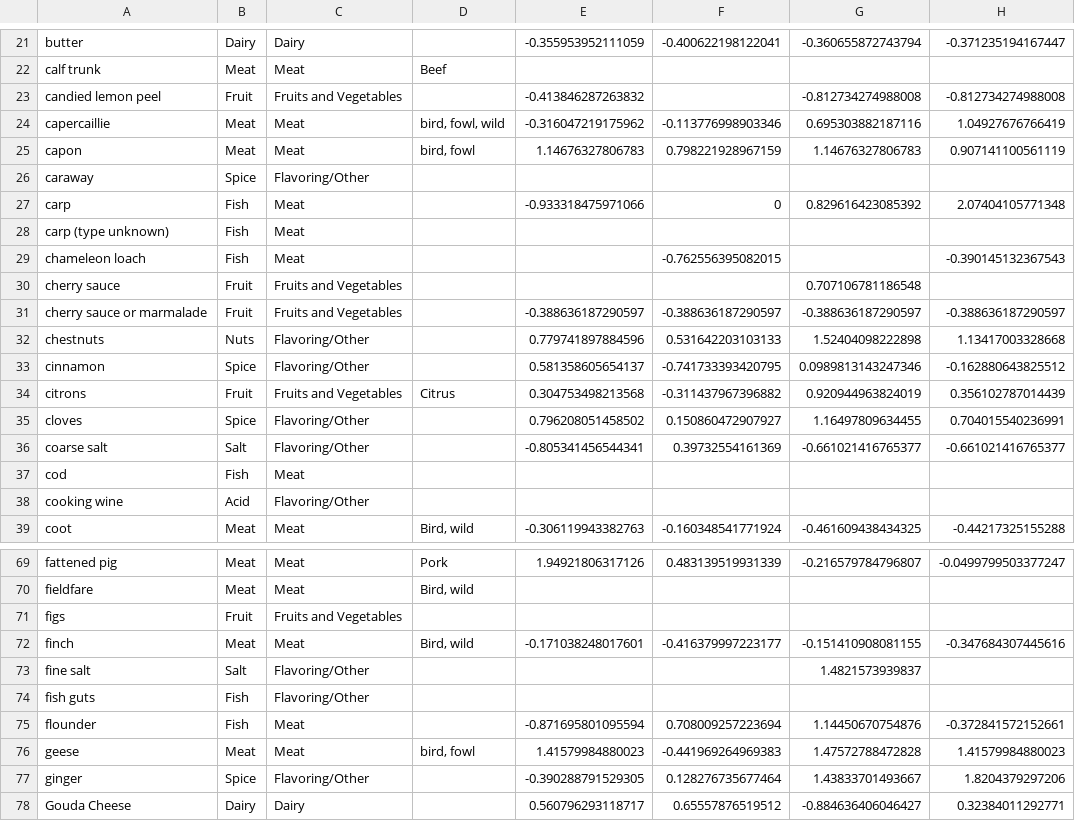
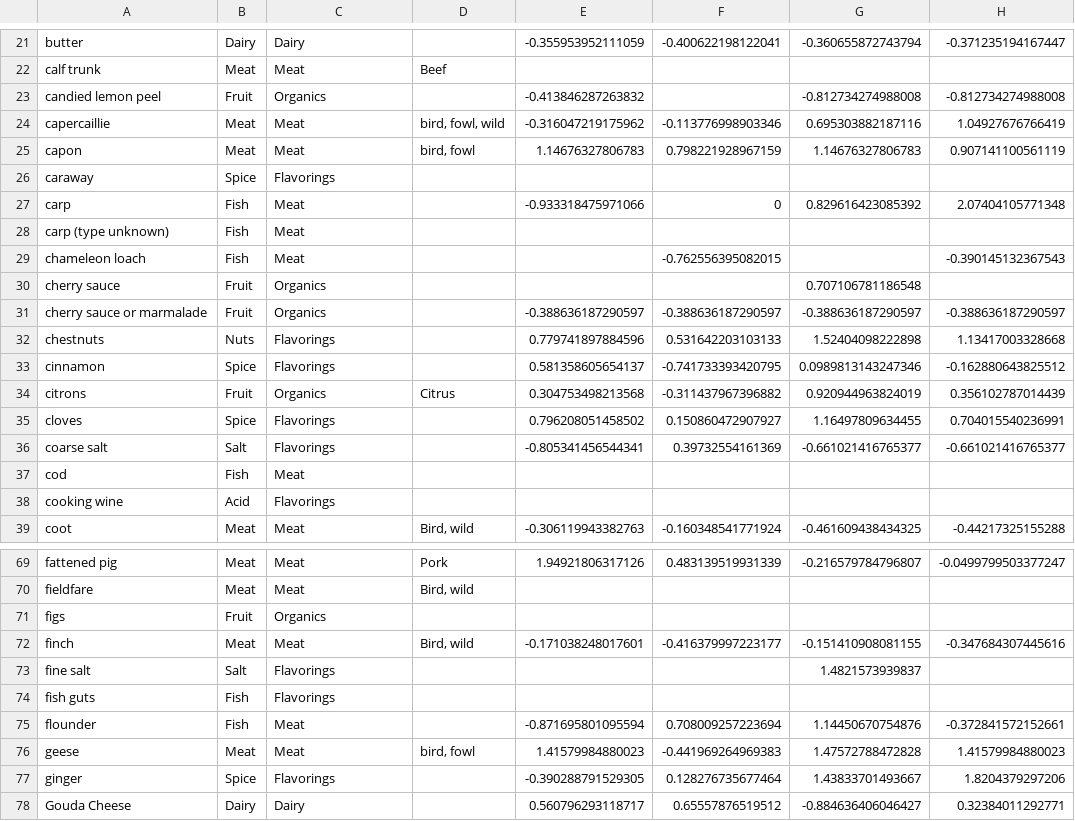
Before and after one commit to cestastanford/konigsburg_foodstuffs, a CSV file: data/foods.joined.csv, drawn as a sheet; only a part is shown, gaps mark what is left out; the diff covers the shown part only; the diff names each change by its address in the sheet, - before the commit and + after, or states it on an @@ line.

Commit message:
Table row hiding fixed.

```diff
--- a/data/foods.joined.csv
+++ b/data/foods.joined.csv
-C23: Fruits and Vegetables
+C23: Organics
-C26: Flavoring/Other
+C26: Flavorings
-C30:C31: Fruits and Vegetables
+C30:C31: Organics
-C32:C33: Flavoring/Other
+C32:C33: Flavorings
-C34: Fruits and Vegetables
+C34: Organics
-C35:C36: Flavoring/Other
+C35:C36: Flavorings
-C38: Flavoring/Other
+C38: Flavorings
-C71: Fruits and Vegetables
+C71: Organics
-C73:C74: Flavoring/Other
+C73:C74: Flavorings
-C77: Flavoring/Other
+C77: Flavorings
```
Also changed, not shown: 25 edited cells elsewhere in this file, data/food.zscore.csv, data/visit_percentage.csv, 6 other files.
